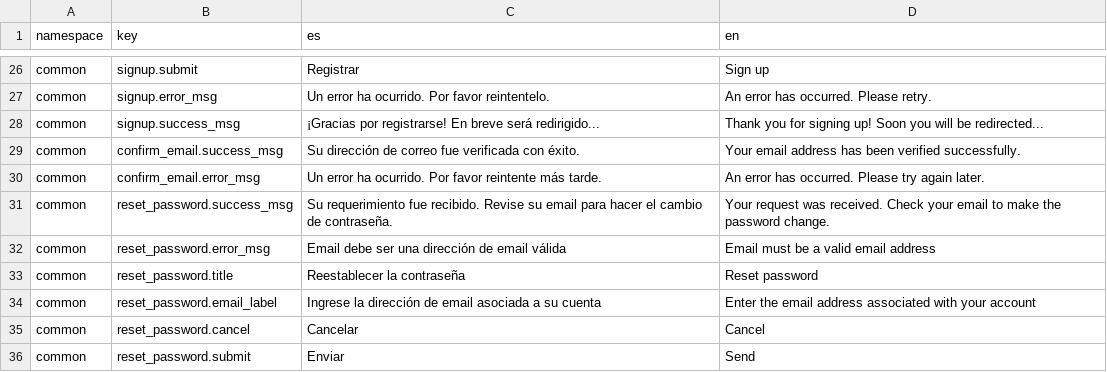
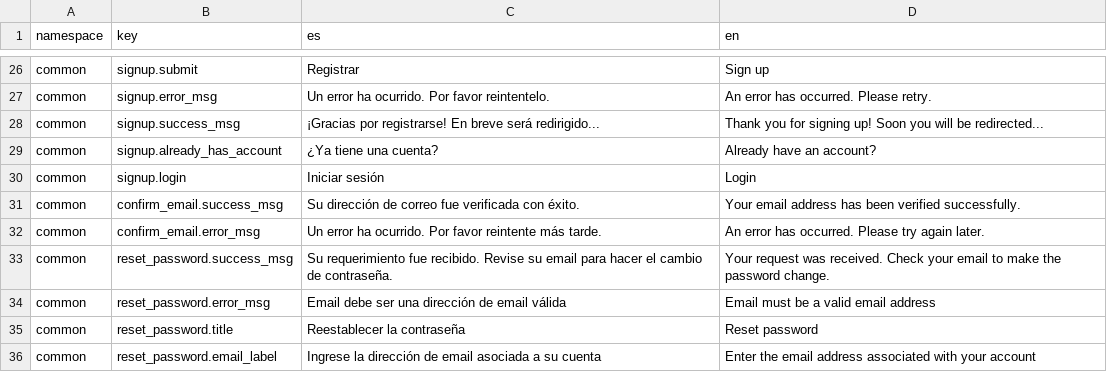
Before and after one commit to dymaxionlabs/analytics-frontend, a CSV file: i18n.csv, drawn as a sheet; only a part is shown, gaps mark what is left out; the shorter side is filled out with more unchanged rows.

Commit message:
Add link to /login on SignUp page

```diff
--- a/i18n.csv
+++ b/i18n.csv
@@ -28,2 +28,4 @@ common,signup.error_msg,Un error ha ocurrido. Por favor reintentelo.,An error ha
 common,signup.success_msg,¡Gracias por registrarse! En breve será redirigido...,Thank you for signing up! Soon you will be redirected...
+common,signup.already_has_account,¿Ya tiene una cuenta?,Already have an account?
+common,signup.login,Iniciar sesión,Login
 common,confirm_email.success_msg,Su dirección de correo fue verificada con éxito.,Your email address has been verified successfully.
```
Also changed, not shown: 4 other files.
